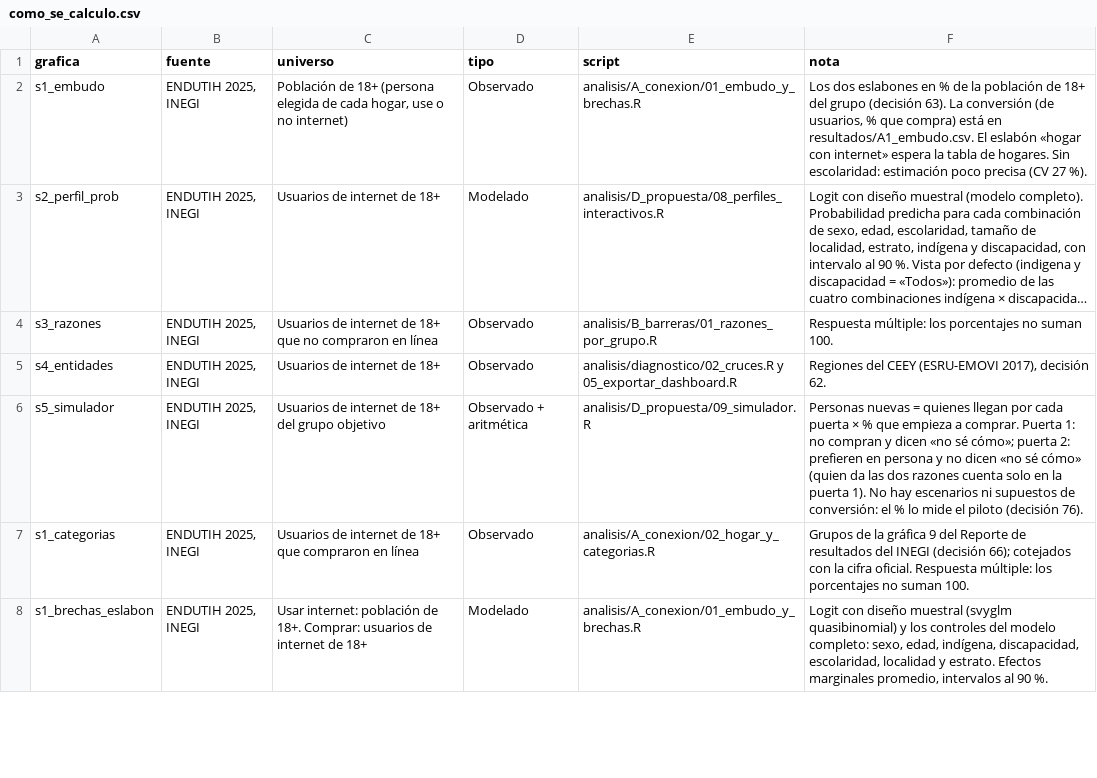
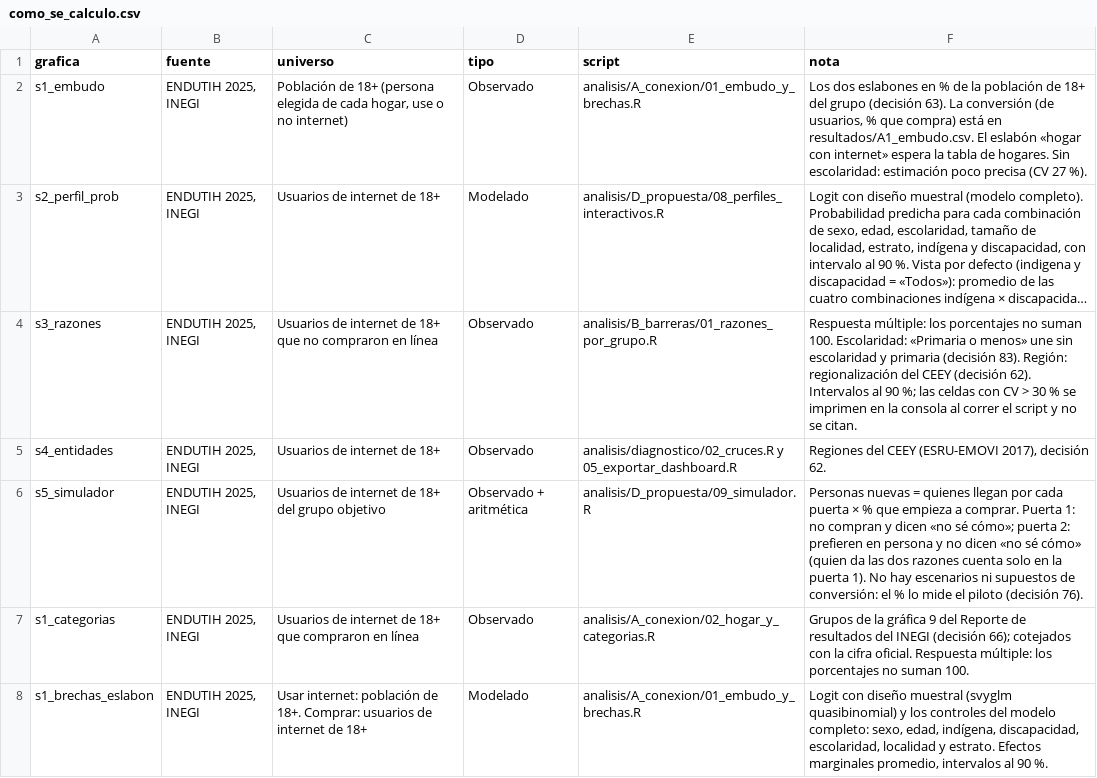
Before and after one commit to rebeloppar/dataton-inegi-2026, a CSV file: dashboard/datos/como_se_calculo.csv, drawn as a sheet; only a part is shown; long unchanged cells end in …; the diff covers the shown part only; the diff names each change by its address in the sheet, - before the commit and + after, or states it on an @@ line.

```diff
--- a/dashboard/datos/como_se_calculo.csv
+++ b/dashboard/datos/como_se_calculo.csv
-F4 (nota): …suman 100.
+F4 (nota): …suman 100. Escolaridad: «Primaria o menos» une sin escolaridad y primaria (decisión 83). Región: regionalización del CEEY (decisión 62). Intervalos al 90 %; las celdas con CV > 30 % se imprimen en la consola al correr el script y no se citan.
```
Also changed, not shown: 3 edited cells elsewhere in this file, dashboard/datos/s3_problemas.csv, dashboard/datos/s3_razones.csv, 7 other files.
